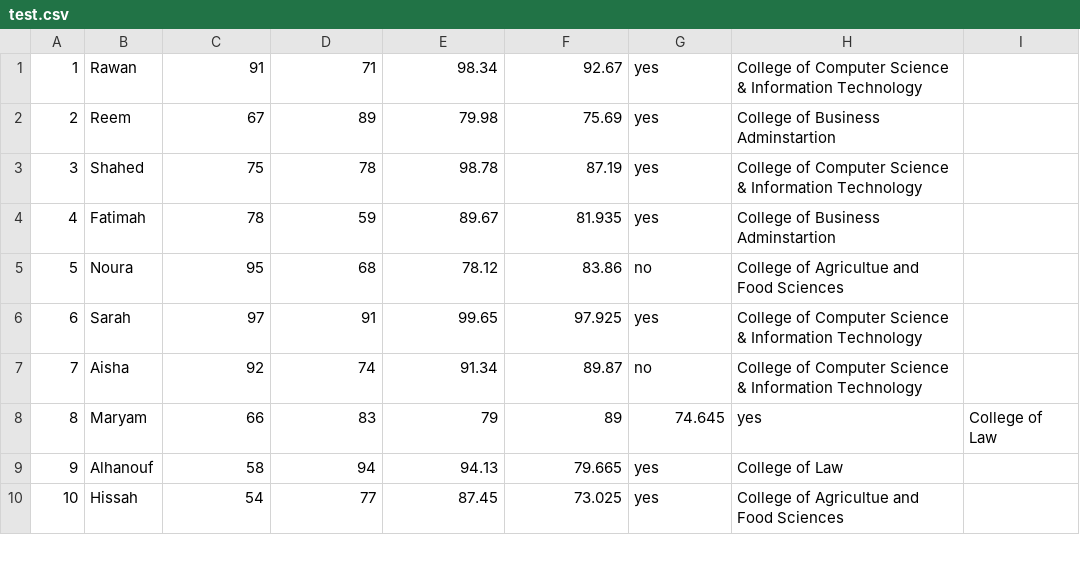
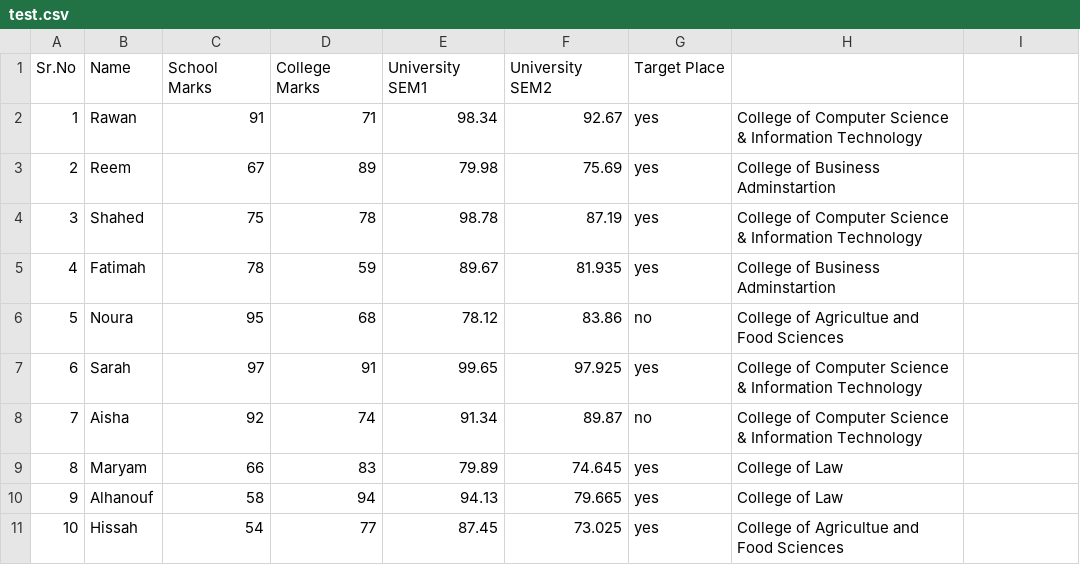
Before and after one commit to T-Dynamos/Coding, a CSV file: Priyanka/test.csv, drawn as a sheet; only a part is shown.

Commit message:
Update test.csv

```diff
--- a/Priyanka/test.csv
+++ b/Priyanka/test.csv
@@ -1 +1,2 @@
+Sr.No, Name, School Marks , College Marks, University SEM1, University SEM2, Target Place
 1, Rawan, 91, 71, 98.34, 92.67, yes, College of Computer Science & Information Technology
@@ -7,3 +8,3 @@
 7, Aisha, 92, 74, 91.34, 89.87, no, College of Computer Science & Information Technology
-8, Maryam, 66, 83, 79,89, 74.645, yes, College of Law
+8, Maryam, 66, 83, 79.89, 74.645, yes, College of Law
 9, Alhanouf, 58, 94, 94.13, 79.665, yes, College of Law
```
